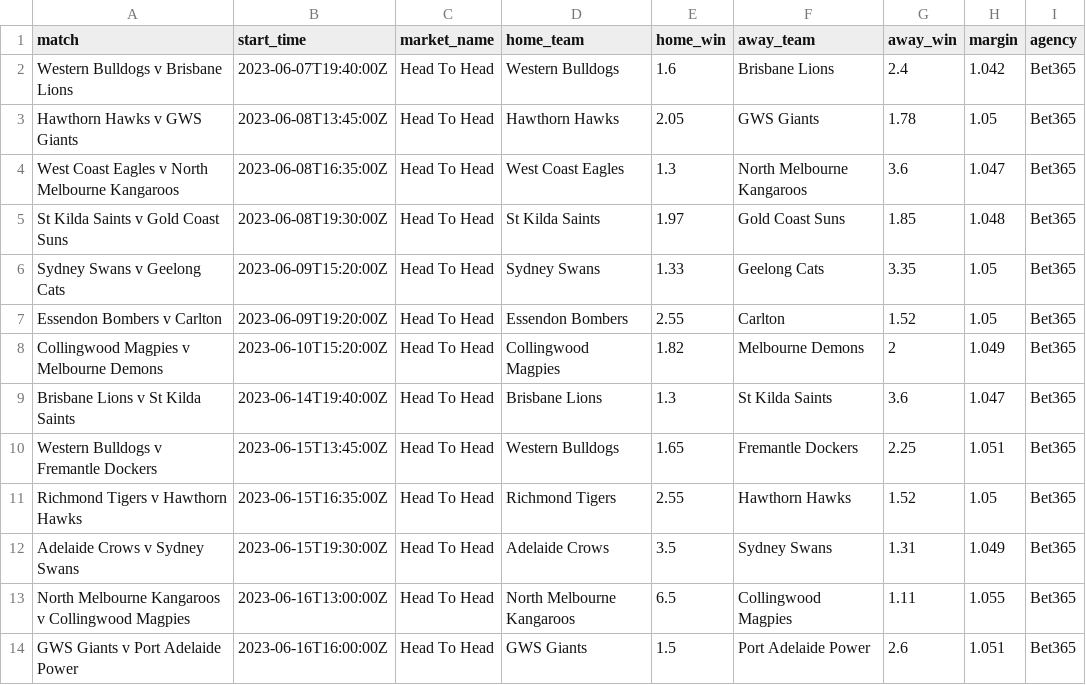
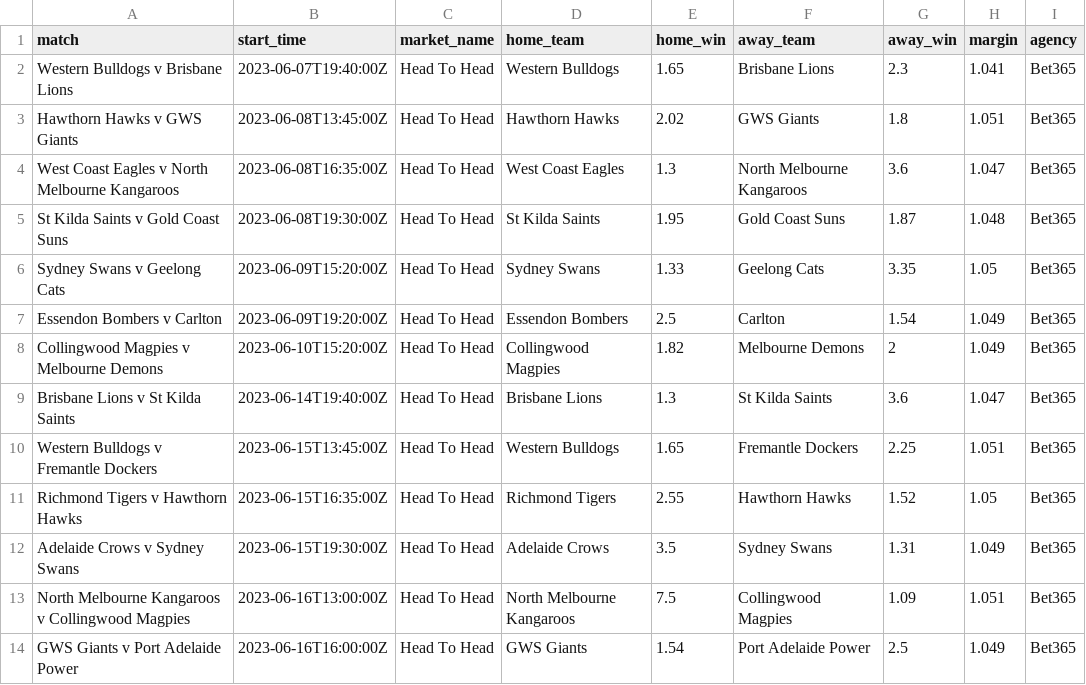
Before and after one commit to jamesbrown1417/AFL, a CSV file: Data/scraped_odds/bet365_h2h.csv, drawn as a sheet.

```diff
--- a/Data/scraped_odds/bet365_h2h.csv
+++ b/Data/scraped_odds/bet365_h2h.csv
@@ -1,8 +1,8 @@
 match,start_time,market_name,home_team,home_win,away_team,away_win,margin,agency
-Western Bulldogs v Brisbane Lions,2023-06-07T19:40:00Z,Head To Head,Western Bulldogs,1.6,Brisbane Lions,2.4,1.042,Bet365
-Hawthorn Hawks v GWS Giants,2023-06-08T13:45:00Z,Head To Head,Hawthorn Hawks,2.05,GWS Giants,1.78,1.05,Bet365
+Western Bulldogs v Brisbane Lions,2023-06-07T19:40:00Z,Head To Head,Western Bulldogs,1.65,Brisbane Lions,2.3,1.041,Bet365
+Hawthorn Hawks v GWS Giants,2023-06-08T13:45:00Z,Head To Head,Hawthorn Hawks,2.02,GWS Giants,1.8,1.051,Bet365
 West Coast Eagles v North Melbourne Kangaroos,2023-06-08T16:35:00Z,Head To Head,West Coast Eagles,1.3,North Melbourne Kangaroos,3.6,1.047,Bet365
-St Kilda Saints v Gold Coast Suns,2023-06-08T19:30:00Z,Head To Head,St Kilda Saints,1.97,Gold Coast Suns,1.85,1.048,Bet365
+St Kilda Saints v Gold Coast Suns,2023-06-08T19:30:00Z,Head To Head,St Kilda Saints,1.95,Gold Coast Suns,1.87,1.048,Bet365
 Sydney Swans v Geelong Cats,2023-06-09T15:20:00Z,Head To Head,Sydney Swans,1.33,Geelong Cats,3.35,1.05,Bet365
-Essendon Bombers v Carlton,2023-06-09T19:20:00Z,Head To Head,Essendon Bombers,2.55,Carlton,1.52,1.05,Bet365
+Essendon Bombers v Carlton,2023-06-09T19:20:00Z,Head To Head,Essendon Bombers,2.5,Carlton,1.54,1.049,Bet365
 Collingwood Magpies v Melbourne Demons,2023-06-10T15:20:00Z,Head To Head,Collingwood Magpies,1.82,Melbourne Demons,2,1.049,Bet365
@@ -12,3 +12,3 @@ Richmond Tigers v Hawthorn Hawks,2023-06-15T16:35:00Z,Head To Head,Richmond Tige
 Adelaide Crows v Sydney Swans,2023-06-15T19:30:00Z,Head To Head,Adelaide Crows,3.5,Sydney Swans,1.31,1.049,Bet365
-North Melbourne Kangaroos v Collingwood Magpies,2023-06-16T13:00:00Z,Head To Head,North Melbourne Kangaroos,6.5,Collingwood Magpies,1.11,1.055,Bet365
-GWS Giants v Port Adelaide Power,2023-06-16T16:00:00Z,Head To Head,GWS Giants,1.5,Port Adelaide Power,2.6,1.051,Bet365
+North Melbourne Kangaroos v Collingwood Magpies,2023-06-16T13:00:00Z,Head To Head,North Melbourne Kangaroos,7.5,Collingwood Magpies,1.09,1.051,Bet365
+GWS Giants v Port Adelaide Power,2023-06-16T16:00:00Z,Head To Head,GWS Giants,1.54,Port Adelaide Power,2.5,1.049,Bet365
```
Also changed, not shown: Data/scraped_odds/betright_player_marks.csv, Data/scraped_odds/dabble_player_goals.csv, 37 other files.
